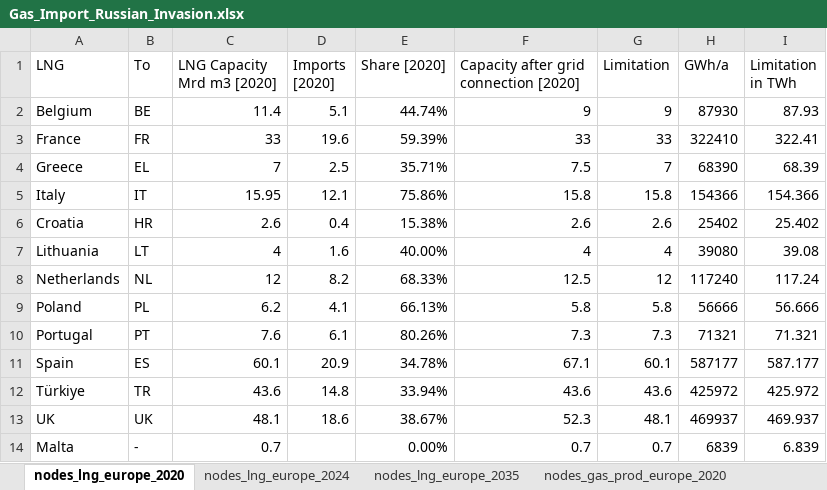
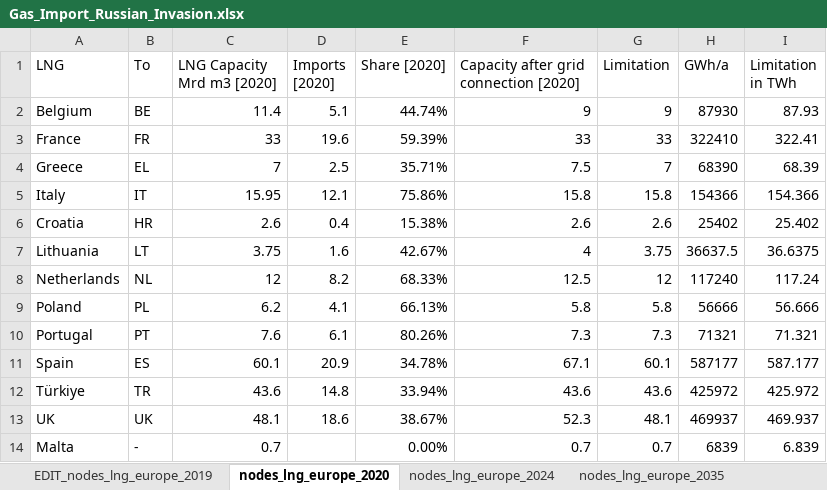
Before and after one commit to CSEI-EU/gas_infrastructure_model, an Excel workbook: 01_data/01_input_data/02_processed/Gas_Import_Russian_Invasion.xlsx, sheet nodes_lng_europe_2020, drawn as a sheet; only a part is shown; values as stored, in another font and other column widths than the file's, no borders; the diff names each change by its address in the sheet, - before the commit and + after, or states it on an @@ line.

```diff
--- a/01_data/01_input_data/02_processed/Gas_Import_Russian_Invasion.xlsx (sheet nodes_lng_europe_2020)
+++ b/01_data/01_input_data/02_processed/Gas_Import_Russian_Invasion.xlsx (sheet nodes_lng_europe_2020)
+sheet tab: EDIT_nodes_lng_europe_2019
-C7 (LNG Capacity Mrd m3 [2020]): 4
+C7 (LNG Capacity Mrd m3 [2020]): 3.75
-E7 (Share [2020]): 40.00%
+E7 (Share [2020]): 42.67%
-G7 (Limitation): 4
+G7 (Limitation): 3.75
-H7 (GWh/a): 39080
+H7 (GWh/a): 36637.5
-I7 (Limitation in TWh): 39.08
+I7 (Limitation in TWh): 36.6375
```
Also changed, not shown: sheet Import_Connections_EU, other sheet tabs, formulas that keep their value, 01_data/01_input_data/01_raw/01_Russian_War_Case/Capacities for Transmission Capacity Map Data.xlsx, 9 other files.
